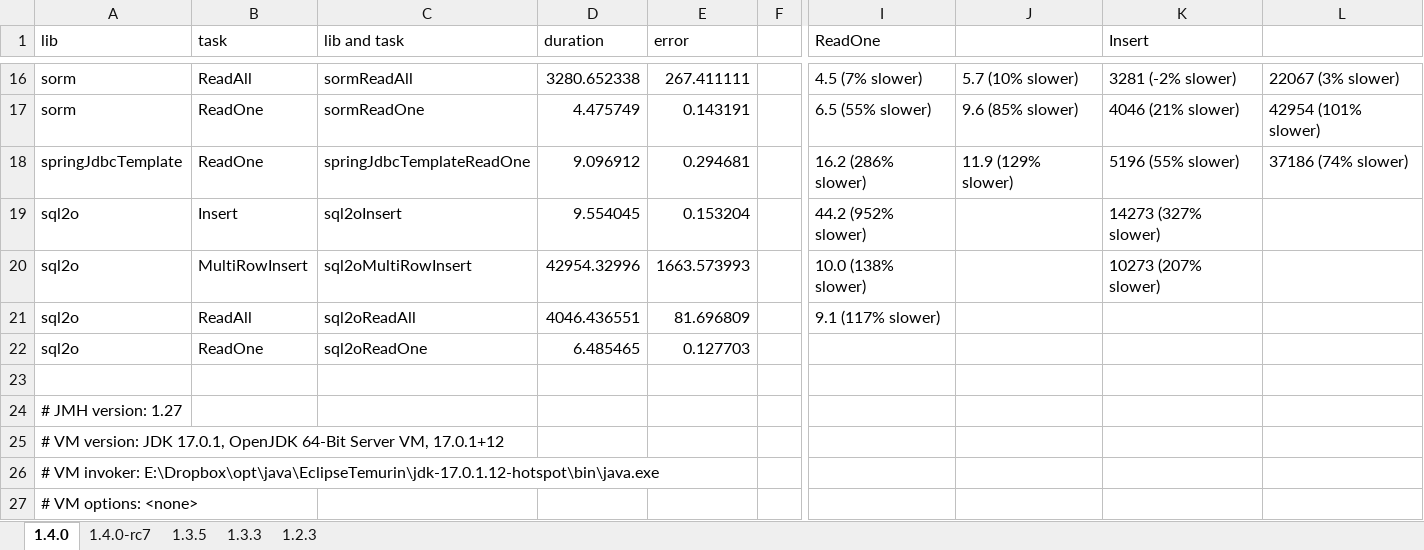
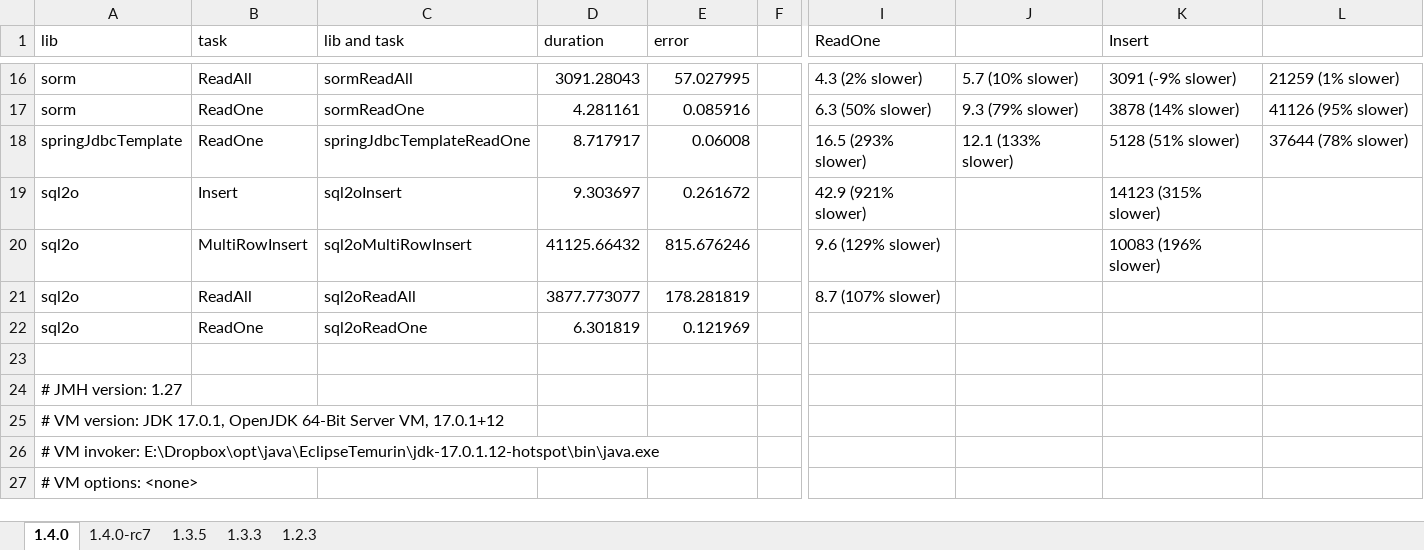
Before and after one commit to yuu-nkjm/sorm4j, an Excel workbook: sorm4j-jmh/public/result/jmh-results.xlsx, sheet 1.4.0, drawn as a sheet; only a part is shown, gaps mark what is left out; values as stored, in another font and other column widths than the file's, no borders; charts and pictures and table styles not drawn; the diff covers the shown part only; the diff names each change by its address in the sheet, - before the commit and + after, or states it on an @@ line.

```diff
--- a/sorm4j-jmh/public/result/jmh-results.xlsx (sheet 1.4.0)
+++ b/sorm4j-jmh/public/result/jmh-results.xlsx (sheet 1.4.0)
-D16 (duration): 3280.652338
+D16 (duration): 3091.28043
-E16 (error): 267.411111
+E16 (error): 57.027995
-I16 (ReadOne): 4.5 (7% slower)
+I16 (ReadOne): 4.3 (2% slower)
-K16 (Insert): 3281 (-2% slower)
+K16 (Insert): 3091 (-9% slower)
-L16: 22067 (3% slower)
+L16: 21259 (1% slower)
-D17 (duration): 4.475749
+D17 (duration): 4.281161
-E17 (error): 0.143191
+E17 (error): 0.085916
-I17 (ReadOne): 6.5 (55% slower)
+I17 (ReadOne): 6.3 (50% slower)
-J17: 9.6 (85% slower)
+J17: 9.3 (79% slower)
-K17 (Insert): 4046 (21% slower)
+K17 (Insert): 3878 (14% slower)
-L17: 42954 (101% slower)
+L17: 41126 (95% slower)
-D18 (duration): 9.096912
+D18 (duration): 8.717917
-E18 (error): 0.294681
+E18 (error): 0.06008
-I18 (ReadOne): 16.2 (286% slower)
+I18 (ReadOne): 16.5 (293% slower)
-J18: 11.9 (129% slower)
+J18: 12.1 (133% slower)
-K18 (Insert): 5196 (55% slower)
+K18 (Insert): 5128 (51% slower)
-L18: 37186 (74% slower)
+L18: 37644 (78% slower)
-D19 (duration): 9.554045
+D19 (duration): 9.303697
-E19 (error): 0.153204
+E19 (error): 0.261672
-I19 (ReadOne): 44.2 (952% slower)
+I19 (ReadOne): 42.9 (921% slower)
-K19 (Insert): 14273 (327% slower)
+K19 (Insert): 14123 (315% slower)
-D20 (duration): 42954.32996
+D20 (duration): 41125.66432
-E20 (error): 1663.573993
+E20 (error): 815.676246
-I20 (ReadOne): 10.0 (138% slower)
+I20 (ReadOne): 9.6 (129% slower)
-K20 (Insert): 10273 (207% slower)
+K20 (Insert): 10083 (196% slower)
-D21 (duration): 4046.436551
+D21 (duration): 3877.773077
-E21 (error): 81.696809
+E21 (error): 178.281819
-I21 (ReadOne): 9.1 (117% slower)
+I21 (ReadOne): 8.7 (107% slower)
-D22 (duration): 6.485465
+D22 (duration): 6.301819
-E22 (error): 0.127703
+E22 (error): 0.121969
```
Also changed, not shown: 82 edited cells elsewhere in this sheet, charts or pictures, 10 other files.
